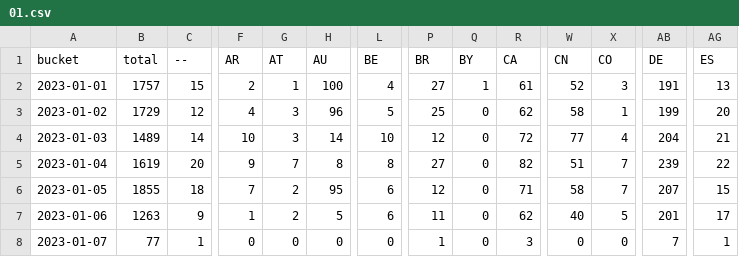
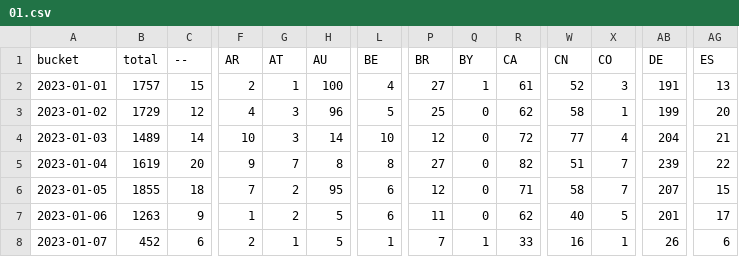
Before and after one commit to dtinth/jamulus-usage-stats, a CSV file: daily/2023/01.csv, drawn as a sheet; only a part is shown, gaps mark what is left out; the diff covers the shown part only; the diff names each change by its address in the sheet, - before the commit and + after, or states it on an @@ line.

```diff
--- a/daily/2023/01.csv
+++ b/daily/2023/01.csv
-B8 (total): 77
+B8 (total): 452
-C8 (--): 1
+C8 (--): 6
-F8 (AR): 0
+F8 (AR): 2
-G8 (AT): 0
+G8 (AT): 1
-H8 (AU): 0
+H8 (AU): 5
-L8 (BE): 0
+L8 (BE): 1
-P8 (BR): 1
+P8 (BR): 7
-Q8 (BY): 0
+Q8 (BY): 1
-R8 (CA): 3
+R8 (CA): 33
-W8 (CN): 0
+W8 (CN): 16
-X8 (CO): 0
+X8 (CO): 1
-AB8 (DE): 7
+AB8 (DE): 26
-AG8 (ES): 1
+AG8 (ES): 6
```
Also changed, not shown: 33 edited cells elsewhere in this file, hourly/2023/01-01.csv.
